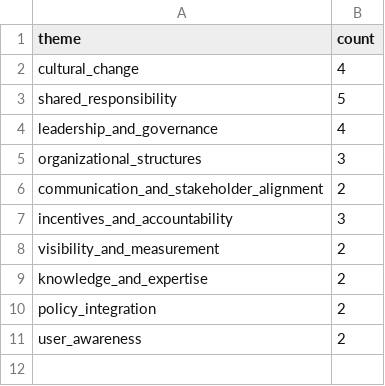
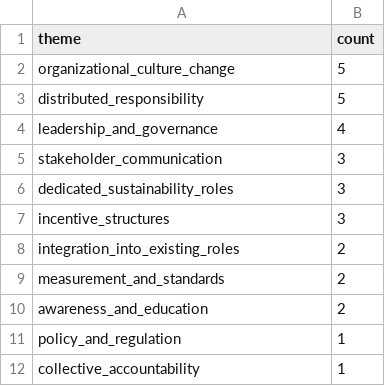
Before and after one commit to Green-Software-Foundation/assembly-green-io-paris-25, a CSV file: round-2/metrics/round-2-themes.csv, drawn as a sheet.

```diff
--- a/round-2/metrics/round-2-themes.csv
+++ b/round-2/metrics/round-2-themes.csv
@@ -1,11 +1,12 @@
 theme,count
-cultural_change,4
-shared_responsibility,5
+organizational_culture_change,5
+distributed_responsibility,5
 leadership_and_governance,4
-organizational_structures,3
-communication_and_stakeholder_alignment,2
-incentives_and_accountability,3
-visibility_and_measurement,2
-knowledge_and_expertise,2
-policy_integration,2
-user_awareness,2
+stakeholder_communication,3
+dedicated_sustainability_roles,3
+incentive_structures,3
+integration_into_existing_roles,2
+measurement_and_standards,2
+awareness_and_education,2
+policy_and_regulation,1
+collective_accountability,1
```
Also changed, not shown: round-2/metrics/round-2-consensus-mapping.csv, round-2/metrics/round-2-position-extraction.csv, 12 other files.
